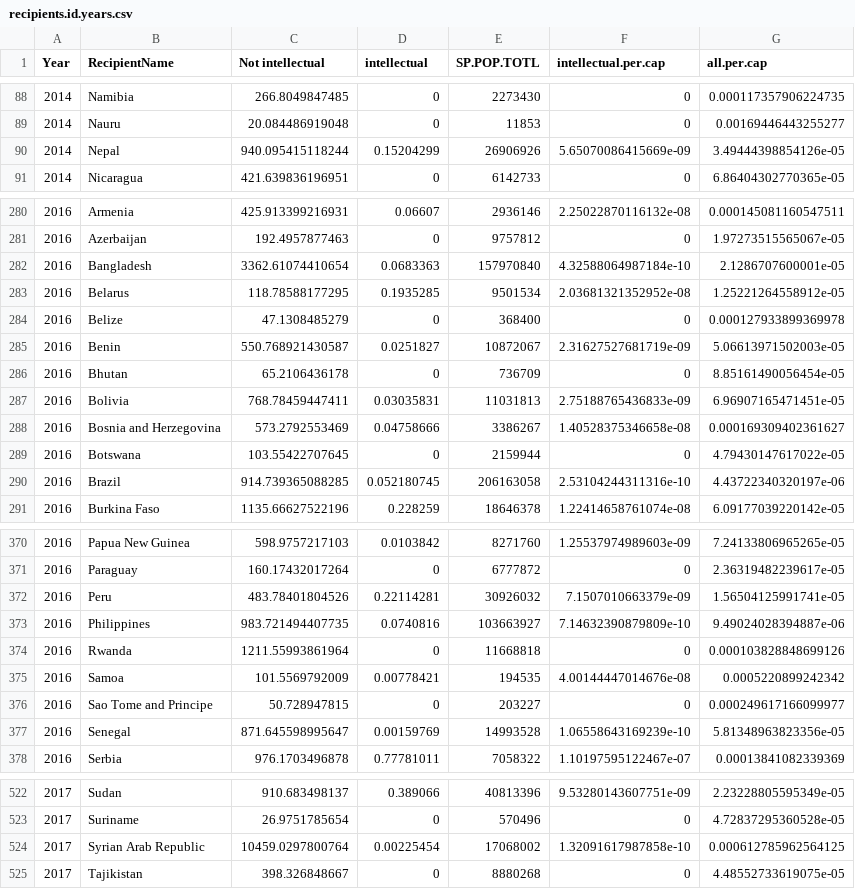
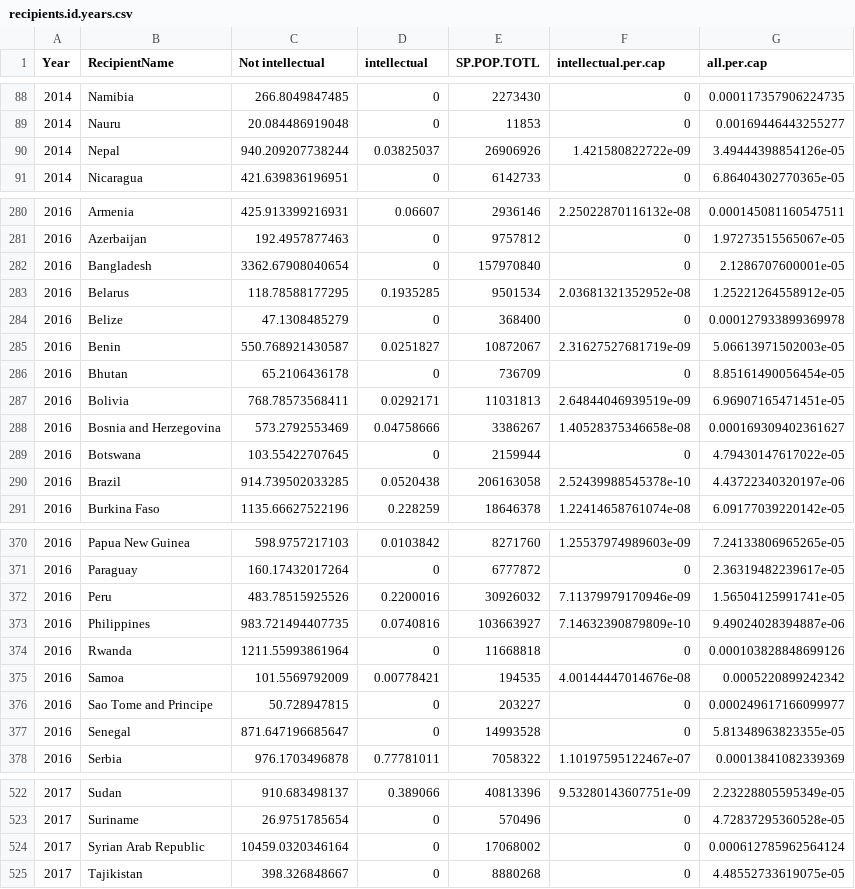
Before and after one commit to danjwalton/disability_aid_analysis, a CSV file: output/recipients.id.years.csv, drawn as a sheet; only a part is shown, gaps mark what is left out; the diff covers the shown part only.

```diff
--- a/output/recipients.id.years.csv
+++ b/output/recipients.id.years.csv
@@ -89,3 +89,3 @@ Year,RecipientName,Not intellectual,intellectual,SP.POP.TOTL,intellectual.per.ca
 2014,Nauru,20.084486919048,0,11853,0,0.00169446443255277
-2014,Nepal,940.095415118244,0.15204299,26906926,5.65070086415669e-09,3.49444398854126e-05
+2014,Nepal,940.209207738244,0.03825037,26906926,1.421580822722e-09,3.49444398854126e-05
 2014,Nicaragua,421.639836196951,0,6142733,0,6.86404302770365e-05
@@ -281,3 +281,3 @@ Year,RecipientName,Not intellectual,intellectual,SP.POP.TOTL,intellectual.per.ca
 2016,Azerbaijan,192.4957877463,0,9757812,0,1.97273515565067e-05
-2016,Bangladesh,3362.61074410654,0.0683363,157970840,4.32588064987184e-10,2.1286707600001e-05
+2016,Bangladesh,3362.67908040654,0,157970840,0,2.1286707600001e-05
 2016,Belarus,118.78588177295,0.1935285,9501534,2.03681321352952e-08,1.25221264558912e-05
@@ -286,6 +286,6 @@ Year,RecipientName,Not intellectual,intellectual,SP.POP.TOTL,intellectual.per.ca
 2016,Bhutan,65.2106436178,0,736709,0,8.85161490056454e-05
-2016,Bolivia,768.78459447411,0.03035831,11031813,2.75188765436833e-09,6.96907165471451e-05
+2016,Bolivia,768.78573568411,0.0292171,11031813,2.64844046939519e-09,6.96907165471451e-05
 2016,Bosnia and Herzegovina,573.2792553469,0.04758666,3386267,1.40528375346658e-08,0.000169309402361627
 2016,Botswana,103.55422707645,0,2159944,0,4.79430147617022e-05
-2016,Brazil,914.739365088285,0.052180745,206163058,2.53104244311316e-10,4.43722340320197e-06
+2016,Brazil,914.739502033285,0.0520438,206163058,2.52439988545378e-10,4.43722340320197e-06
 2016,Burkina Faso,1135.66627522196,0.228259,18646378,1.22414658761074e-08,6.09177039220142e-05
@@ -371,3 +371,3 @@ Year,RecipientName,Not intellectual,intellectual,SP.POP.TOTL,intellectual.per.ca
 2016,Paraguay,160.17432017264,0,6777872,0,2.36319482239617e-05
-2016,Peru,483.78401804526,0.22114281,30926032,7.1507010663379e-09,1.56504125991741e-05
+2016,Peru,483.78515925526,0.2200016,30926032,7.11379979170946e-09,1.56504125991741e-05
 2016,Philippines,983.721494407735,0.0740816,103663927,7.14632390879809e-10,9.49024028394887e-06
@@ -376,3 +376,3 @@ Year,RecipientName,Not intellectual,intellectual,SP.POP.TOTL,intellectual.per.ca
 2016,Sao Tome and Principe,50.728947815,0,203227,0,0.000249617166099977
-2016,Senegal,871.645598995647,0.00159769,14993528,1.06558643169239e-10,5.81348963823356e-05
+2016,Senegal,871.647196685647,0,14993528,0,5.81348963823355e-05
 2016,Serbia,976.1703496878,0.77781011,7058322,1.10197595122467e-07,0.00013841082339369
@@ -523,3 +523,3 @@ Year,RecipientName,Not intellectual,intellectual,SP.POP.TOTL,intellectual.per.ca
 2017,Suriname,26.9751785654,0,570496,0,4.72837295360528e-05
-2017,Syrian Arab Republic,10459.0297800764,0.00225454,17068002,1.32091617987858e-10,0.000612785962564125
+2017,Syrian Arab Republic,10459.0320346164,0,17068002,0,0.000612785962564124
 2017,Tajikistan,398.326848667,0,8880268,0,4.48552733619075e-05
```
Also changed, not shown: 114 edited cells elsewhere in this file, output/donors.id.years.csv, output/gender.id.years.csv, 10 other files.
